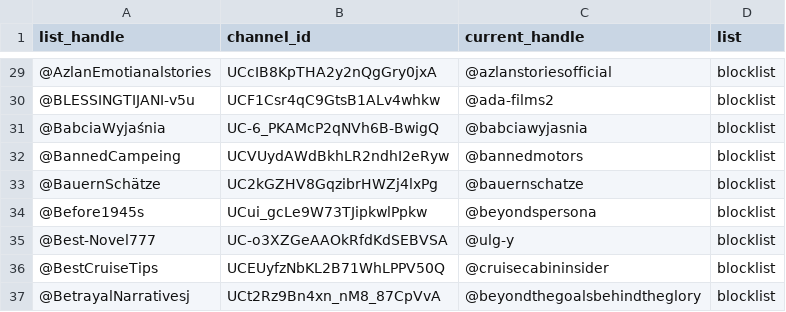
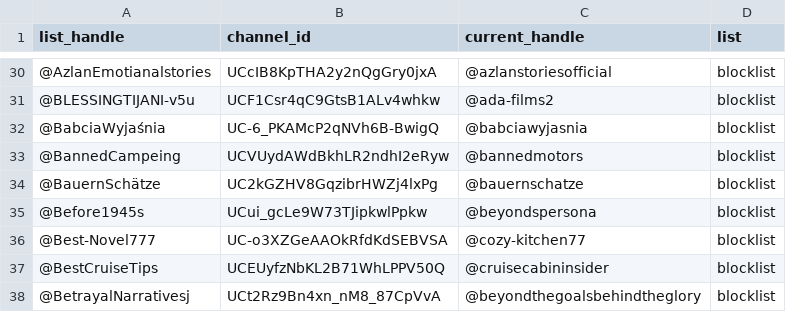
Before and after one commit to theSiegs/aislist-channel-ids, a TSV file: reports/handle_changes.tsv, drawn as a sheet; only a part is shown, gaps mark what is left out; the diff covers the shown part only.

```diff
--- a/reports/handle_changes.tsv
+++ b/reports/handle_changes.tsv
@@ -34,3 +35,3 @@ list_handle	channel_id	current_handle	list
 @Before1945s	UCui_gcLe9W73TJipkwlPpkw	@beyondspersona	blocklist
-@Best-Novel777	UC-o3XZGeAAOkRfdKdSEBVSA	@ulg-y	blocklist
+@Best-Novel777	UC-o3XZGeAAOkRfdKdSEBVSA	@cozy-kitchen77	blocklist
 @BestCruiseTips	UCEUyfzNbKL2B71WhLPPV50Q	@cruisecabininsider	blocklist
```
Also changed, not shown: 24 added rows, 7 removed rows and 1 edited cell elsewhere in this file, lists/aislist_warnlist_channels.tsv, 7 other files.
